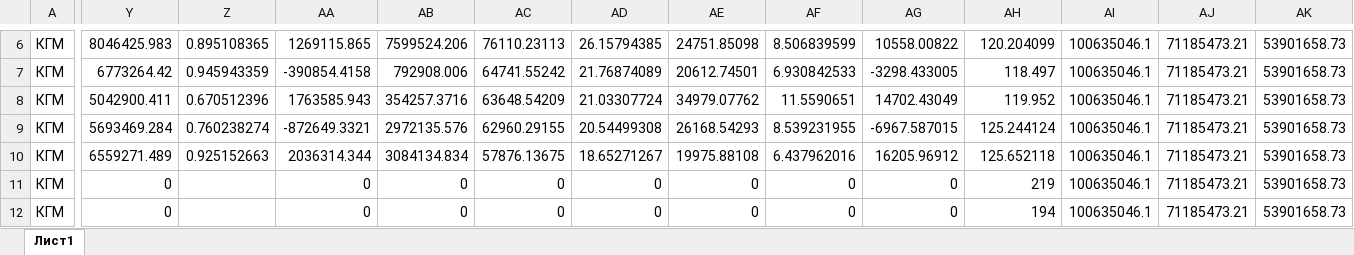
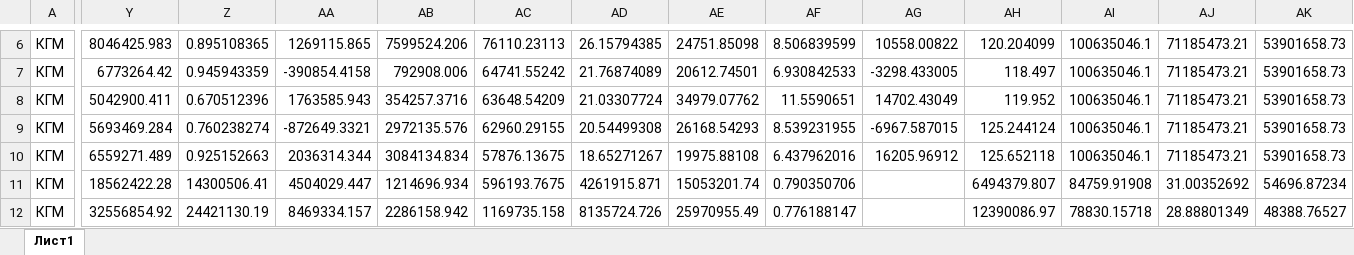
Before and after one commit to Bakhon/abai, an Excel workbook: public/Calc_dzo.xlsx, sheet Лист1, drawn as a sheet; only a part is shown, gaps mark what is left out; values as stored, in another font and other column widths than the file's, no borders; the diff covers the shown part only; the diff names each change by its address in the sheet, - before the commit and + after, or states it on an @@ line.

```diff
--- a/public/Calc_dzo.xlsx (sheet Лист1)
+++ b/public/Calc_dzo.xlsx (sheet Лист1)
-Y11: 0
+Y11: 18562422.28
-Z11: (empty)
+Z11: 14300506.41
-AA11: 0
+AA11: 4504029.447
-AB11: 0
+AB11: 1214696.934
-AC11: 0
+AC11: 596193.7675
-AD11: 0
+AD11: 4261915.871
-AE11: 0
+AE11: 15053201.74
-AF11: 0
+AF11: 0.790350706
-AG11:AG12: 0
+AG11:AG12: (empty)
-AH11: 219
+AH11: 6494379.807
-AI11: 100635046.1
+AI11: 84759.91908
-AJ11: 71185473.21
+AJ11: 31.00352692
-AK11: 53901658.73
+AK11: 54696.87234
-Y12: 0
+Y12: 32556854.92
-Z12: (empty)
+Z12: 24421130.19
-AA12: 0
+AA12: 8469334.157
-AB12: 0
+AB12: 2286158.942
-AC12: 0
+AC12: 1169735.158
-AD12: 0
+AD12: 8135724.726
-AE12: 0
+AE12: 25970955.49
-AF12: 0
+AF12: 0.776188147
-AH12: 194
+AH12: 12390086.97
-AI12: 100635046.1
+AI12: 78830.15718
-AJ12: 71185473.21
+AJ12: 28.88801349
-AK12: 53901658.73
+AK12: 48388.76527
```
Also changed, not shown: 134 edited cells elsewhere in this sheet, 9 other files.
